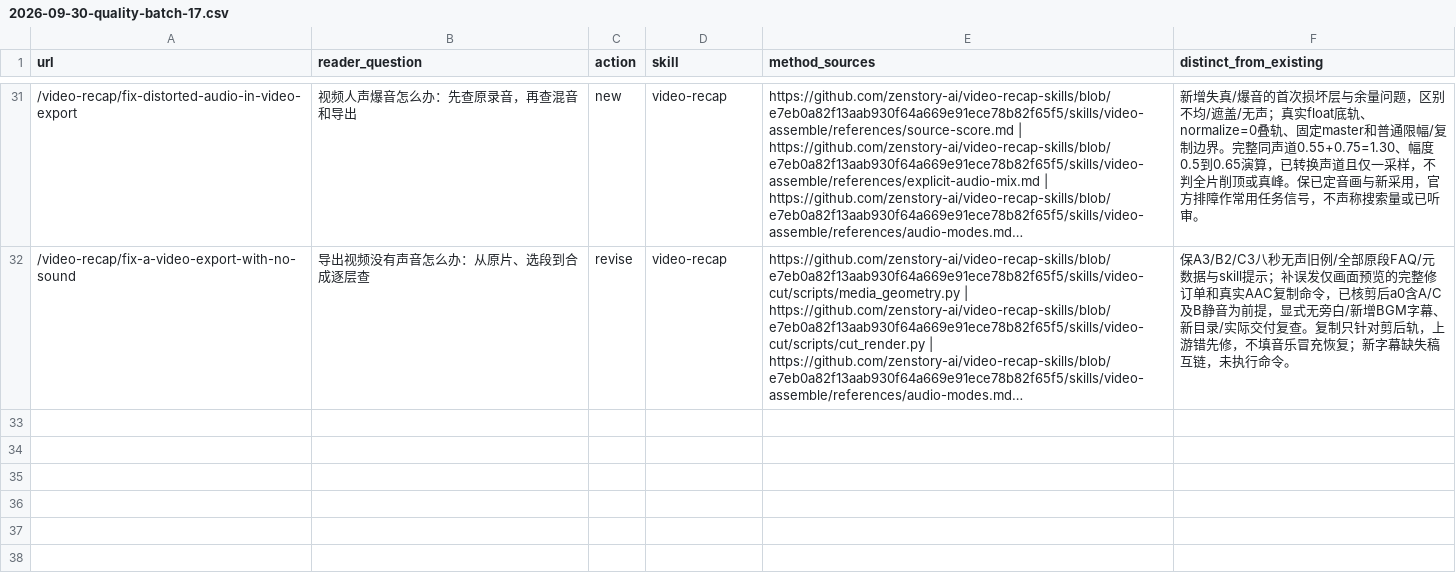
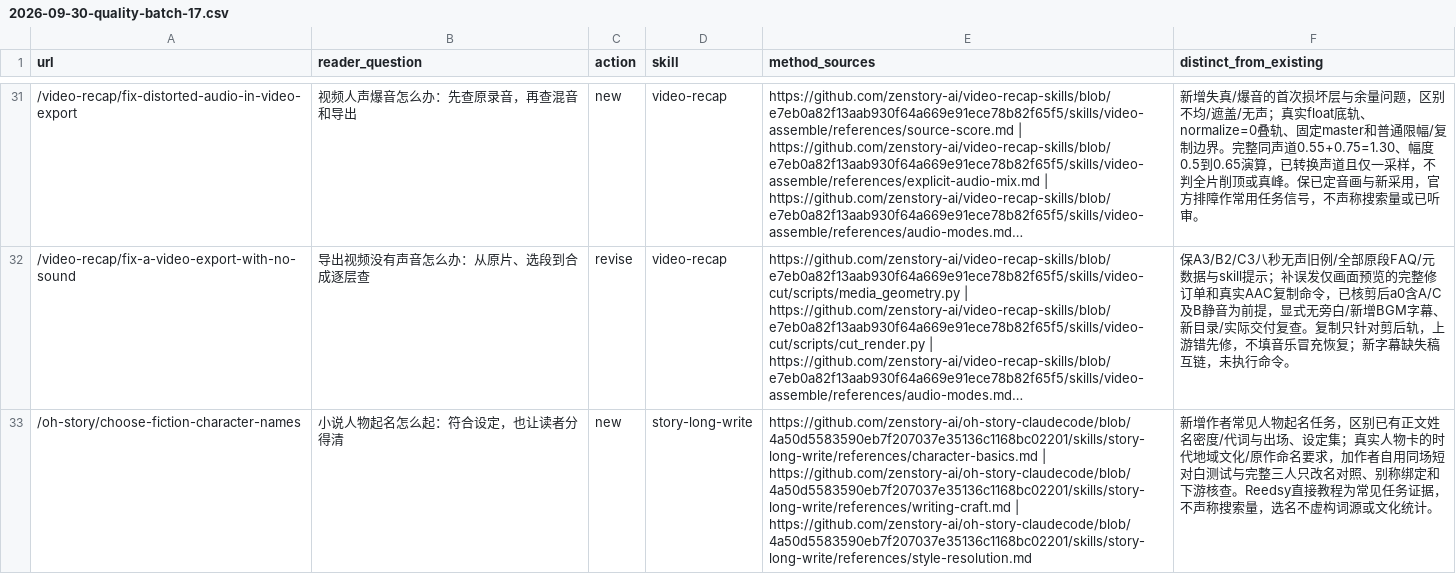
Before and after one commit to LatteFang/zenstory, a CSV file: docs/content/2026-09-30-quality-batch-17.csv, drawn as a sheet; only a part is shown, gaps mark what is left out; long unchanged cells end in …; the diff covers the shown part only; the diff names each change by its address in the sheet, - before the commit and + after, or states it on an @@ line.

Commit message:
content: choose character names and dramatize cooperative dialogue

```diff
--- a/docs/content/2026-09-30-quality-batch-17.csv
+++ b/docs/content/2026-09-30-quality-batch-17.csv
+row 33: /oh-story/choose-fiction-character-names | 小说人物起名怎么起：符合设定，也让读者分得清 | new | story-long-write | https://github.com/zenstory-ai/oh-story-claudecode/blob/4a50d5583590eb7f207037e35136c1168bc02201/skills/story-long-write/references/character-basics.md | https://github.com/zenstory-ai/oh-story-claudecode/blob/4a50d5583590eb7f207037e35136c1168bc02201/skills/story-long-write/references/writing-craft.md | https://github.com/zenstory-ai/oh-story-claudecode/blob/4a50d5583590eb7f207037e35136c1168bc02201/skills/story-long-write/references/style-resolution.md | 新增作者常见人物起名任务，区别已有正文姓名密度/代词与出场、设定集；真实人物卡的时代地域文化/原作命名要求，加作者自用同场短对白测试与完整三人只改名对照、别称绑定和下游核查。Reedsy直接教程为常见任务证据，不声称搜索量，选名不虚构词源或文化统计。
```
Also changed, not shown: 2 added rows elsewhere in this file, 4 other files.
